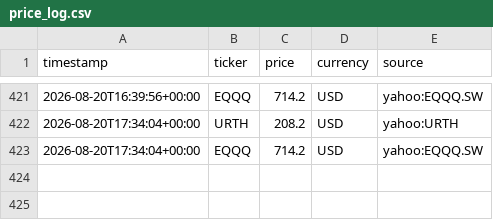
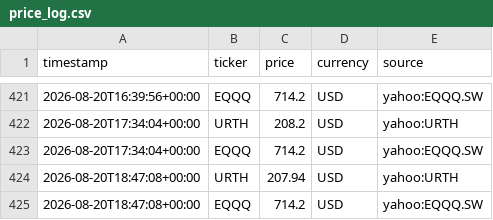
Before and after one commit to Hammy-K/stock-prices, a CSV file: price_log.csv, drawn as a sheet; only a part is shown, gaps mark what is left out; the diff names each change by its address in the sheet, - before the commit and + after, or states it on an @@ line.

Commit message:
price check 2026-08-20 18:47 UTC

```diff
--- a/price_log.csv
+++ b/price_log.csv
+row 424: 2026-08-20T18:47:08+00:00 | URTH | 207.94 | USD | yahoo:URTH
+row 425: 2026-08-20T18:47:08+00:00 | EQQQ | 714.2 | USD | yahoo:EQQQ.SW
```
